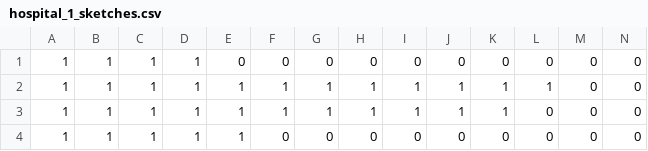
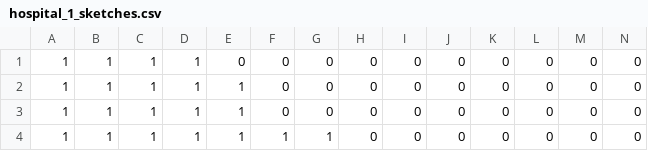
Before and after one commit to atleighton/rlwe-hll, a CSV file: sim_sketches/hospital_1_sketches.csv, drawn as a sheet; only a part is shown; removed rows and columns are numbered as before the commit, all else as after; rows hold the shown columns only; the diff names each change by its address in the sheet, - before the commit and + after, or states it on an @@ line.

```diff
--- a/sim_sketches/hospital_1_sketches.csv
+++ b/sim_sketches/hospital_1_sketches.csv
-row 2: 1 | 1 | 1 | 1 | 1 | 1 | 1 | 1 | 1 | 1 | 1 | 1 | 0 | 0
-row 3: 1 | 1 | 1 | 1 | 1 | 1 | 1 | 1 | 1 | 1 | 1 | 0 | 0 | 0
+row 3: 1 | 1 | 1 | 1 | 1 | 0 | 0 | 0 | 0 | 0 | 0 | 0 | 0 | 0
+row 4: 1 | 1 | 1 | 1 | 1 | 1 | 1 | 0 | 0 | 0 | 0 | 0 | 0 | 0
```
Also changed, not shown: sim_data/hospital_1_data.csv, sim_data/hospital_2_data.csv, 7 other files.
